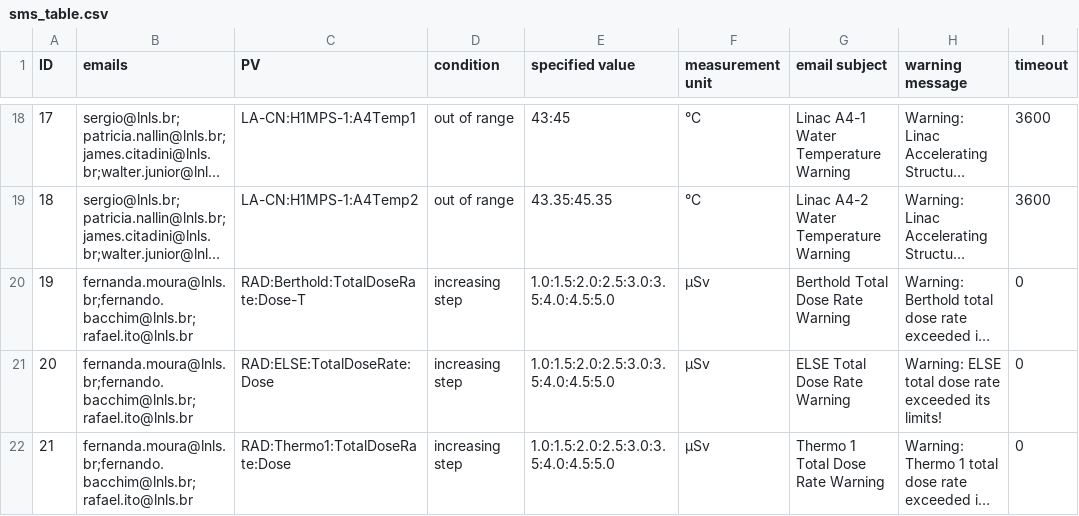
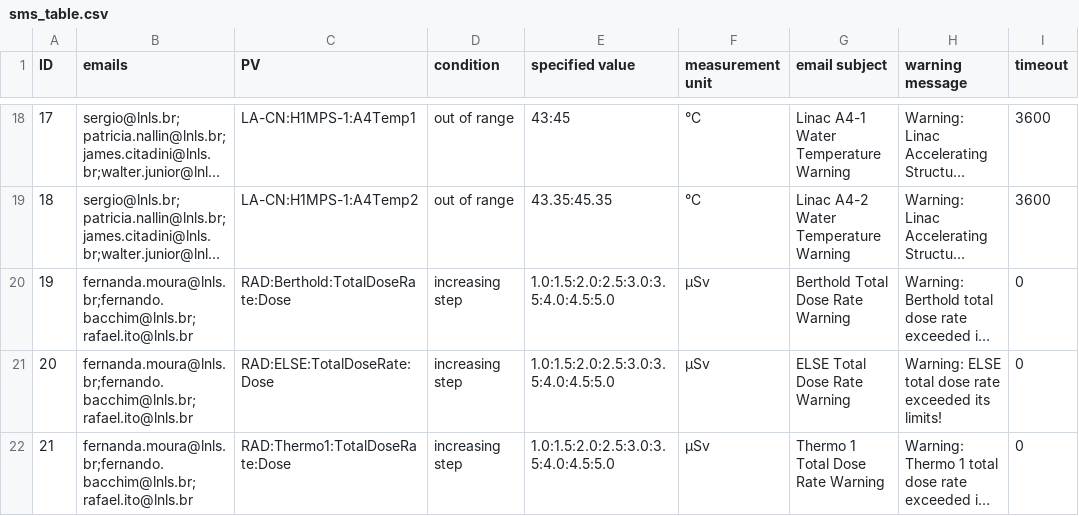
Before and after one commit to lnls-sirius/mailpy-monitor, a CSV file: app/sms_table.csv, drawn as a sheet; only a part is shown, gaps mark what is left out; long unchanged cells end in …; the diff names each change by its address in the sheet, - before the commit and + after, or states it on an @@ line.

Commit message:
adjusted sms_table.csv

```diff
--- a/app/sms_table.csv
+++ b/app/sms_table.csv
-C20 (PV): RAD:Berthold:TotalDoseRate:Dose-T
+C20 (PV): RAD:Berthold:TotalDoseRate:Dose
```
